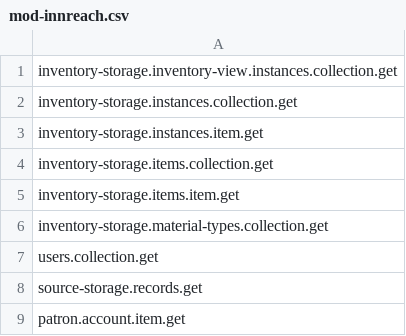
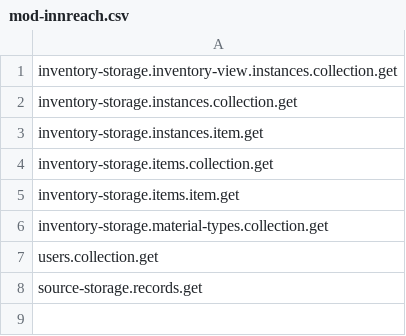
Before and after one commit to folio-org/mod-inn-reach, a CSV file: src/main/resources/permissions/mod-innreach.csv, drawn as a sheet; the diff names each change by its address in the sheet, - before the commit and + after, or states it on an @@ line.

Commit message:
Remove patron.account.item.get permission (#96)

```diff
--- a/src/main/resources/permissions/mod-innreach.csv
+++ b/src/main/resources/permissions/mod-innreach.csv
-row 9: patron.account.item.get
```
